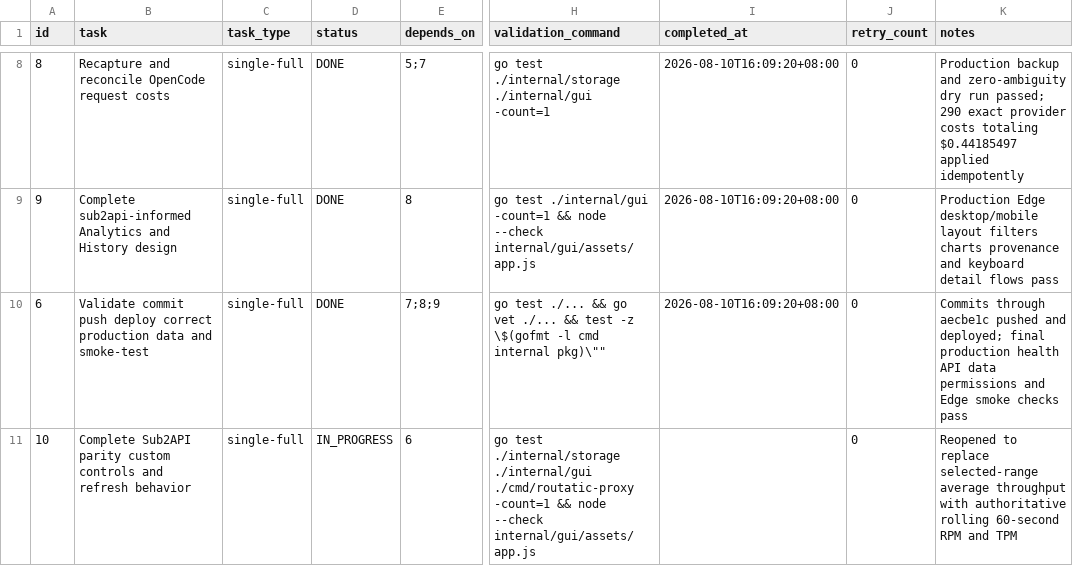
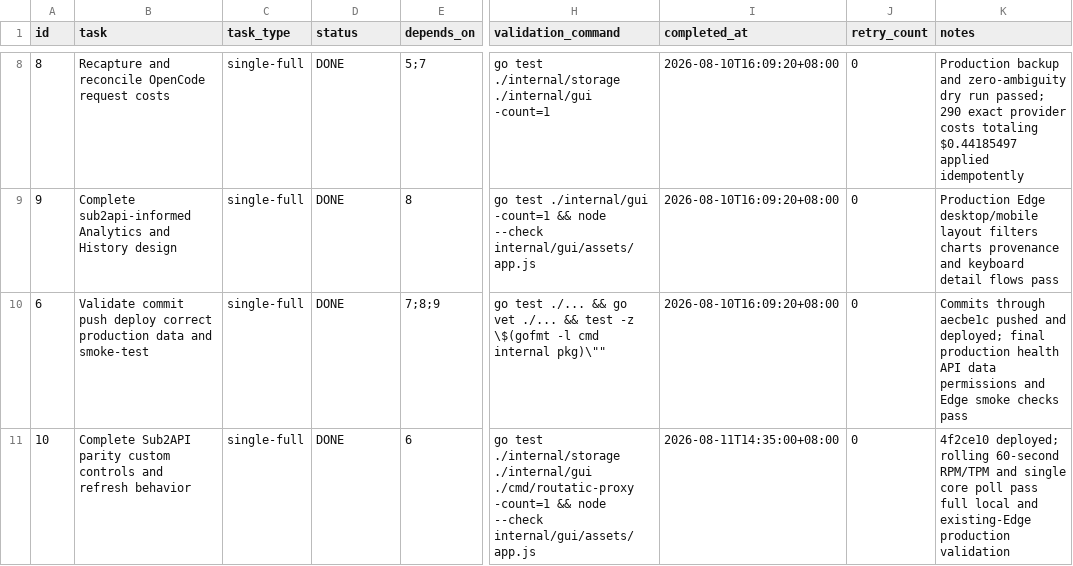
Before and after one commit to goodnightzsj/oc-go-cc, a CSV file: .codex-tasks/20260808-finish-claude-work/SUBTASKS.csv, drawn as a sheet; only a part is shown, gaps mark what is left out; the diff names each change by its address in the sheet, - before the commit and + after, or states it on an @@ line.

```diff
--- a/.codex-tasks/20260808-finish-claude-work/SUBTASKS.csv
+++ b/.codex-tasks/20260808-finish-claude-work/SUBTASKS.csv
-D11 (status): IN_PROGRESS
+D11 (status): DONE
-I11 (completed_at): (empty)
+I11 (completed_at): 2026-08-11T14:35:00+08:00
-K11 (notes): Reopened to replace selected-range average throughput with authoritative rolling 60-second RPM and TPM
+K11 (notes): 4f2ce10 deployed; rolling 60-second RPM/TPM and single core poll pass full local and existing-Edge production validation
```
Also changed, not shown: .codex-tasks/20260808-finish-claude-work/tasks/sub2api-parity/TODO.csv, 2 other files.
